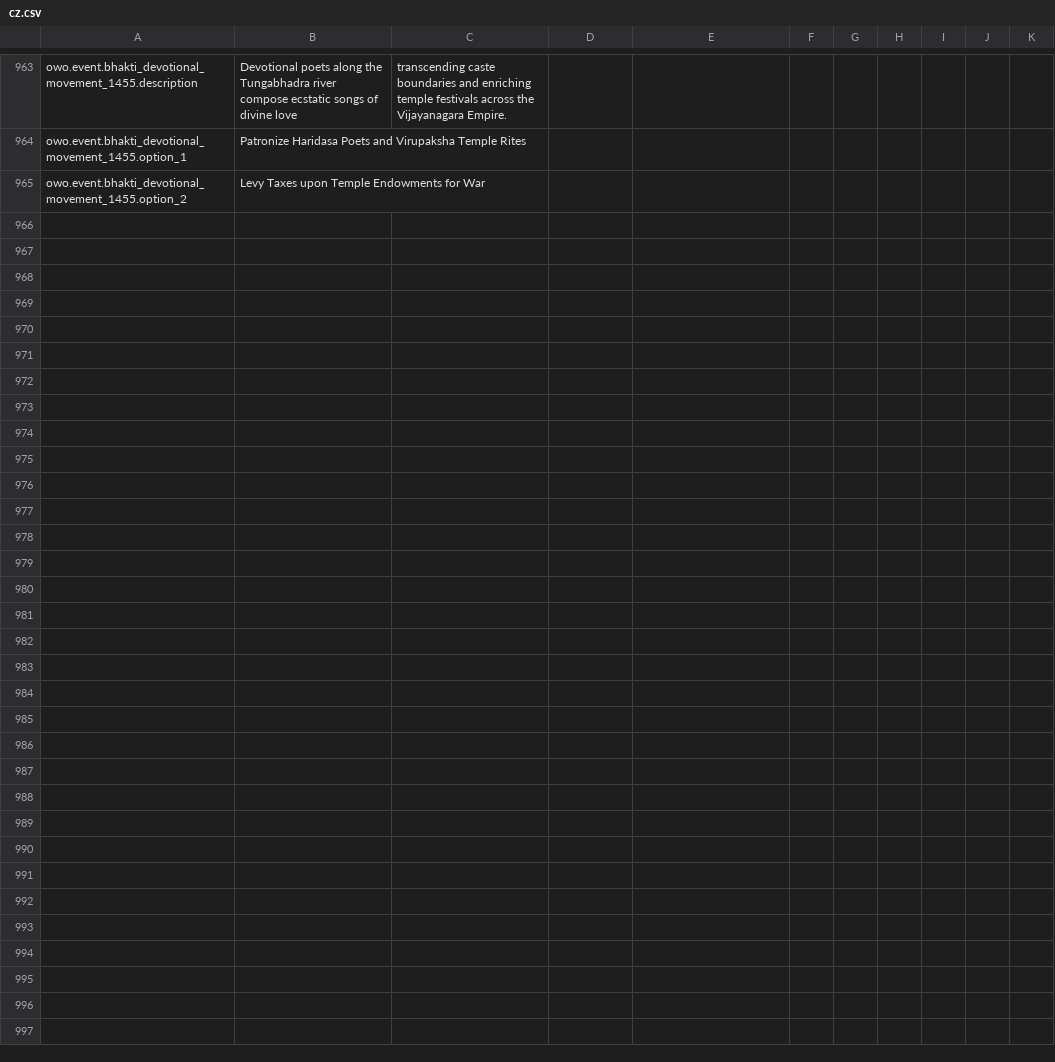
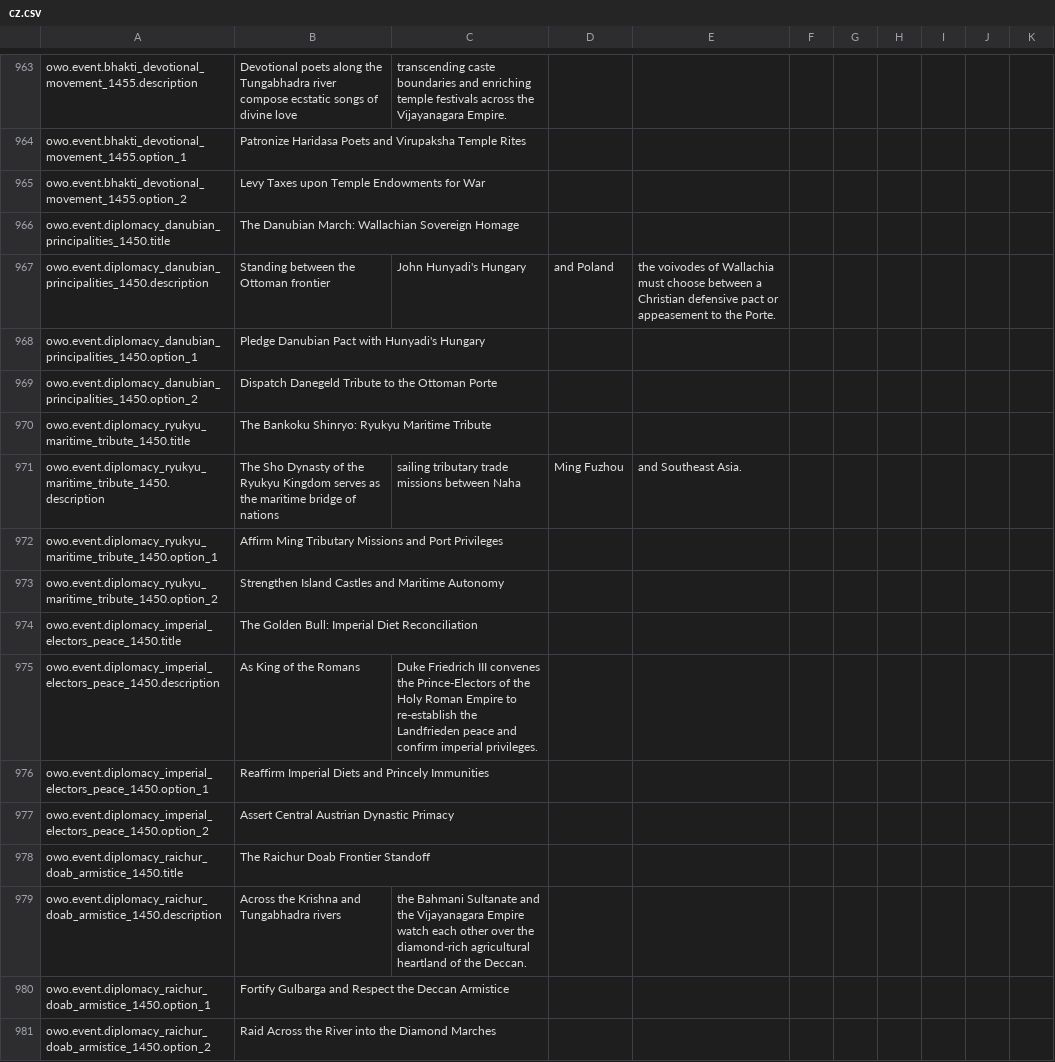
Before and after one commit to Dorlion-Interactive/Global-Protocol-Old-World-Order-Mod, a CSV file: Content/localization/cz.csv, drawn as a sheet; only a part is shown, gaps mark what is left out.

```diff
--- a/Content/localization/cz.csv
+++ b/Content/localization/cz.csv
@@ -965 +965,17 @@ owo.event.bhakti_devotional_movement_1455.option_1,Patronize Haridasa Poets and
 owo.event.bhakti_devotional_movement_1455.option_2,Levy Taxes upon Temple Endowments for War
+owo.event.diplomacy_danubian_principalities_1450.title,The Danubian March: Wallachian Sovereign Homage
+owo.event.diplomacy_danubian_principalities_1450.description,Standing between the Ottoman frontier, John Hunyadi's Hungary, and Poland, the voivodes of Wallachia must choose between a Christian defensive pact or appeasement to the Porte.
+owo.event.diplomacy_danubian_principalities_1450.option_1,Pledge Danubian Pact with Hunyadi's Hungary
+owo.event.diplomacy_danubian_principalities_1450.option_2,Dispatch Danegeld Tribute to the Ottoman Porte
+owo.event.diplomacy_ryukyu_maritime_tribute_1450.title,The Bankoku Shinryo: Ryukyu Maritime Tribute
+owo.event.diplomacy_ryukyu_maritime_tribute_1450.description,The Sho Dynasty of the Ryukyu Kingdom serves as the maritime bridge of nations, sailing tributary trade missions between Naha, Ming Fuzhou, and Southeast Asia.
+owo.event.diplomacy_ryukyu_maritime_tribute_1450.option_1,Affirm Ming Tributary Missions and Port Privileges
+owo.event.diplomacy_ryukyu_maritime_tribute_1450.option_2,Strengthen Island Castles and Maritime Autonomy
+owo.event.diplomacy_imperial_electors_peace_1450.title,The Golden Bull: Imperial Diet Reconciliation
+owo.event.diplomacy_imperial_electors_peace_1450.description,As King of the Romans, Duke Friedrich III convenes the Prince-Electors of the Holy Roman Empire to re-establish the Landfrieden peace and confirm imperial privileges.
+owo.event.diplomacy_imperial_electors_peace_1450.option_1,Reaffirm Imperial Diets and Princely Immunities
+owo.event.diplomacy_imperial_electors_peace_1450.option_2,Assert Central Austrian Dynastic Primacy
+owo.event.diplomacy_raichur_doab_armistice_1450.title,The Raichur Doab Frontier Standoff
+owo.event.diplomacy_raichur_doab_armistice_1450.description,Across the Krishna and Tungabhadra rivers, the Bahmani Sultanate and the Vijayanagara Empire watch each other over the diamond-rich agricultural heartland of the Deccan.
+owo.event.diplomacy_raichur_doab_armistice_1450.option_1,Fortify Gulbarga and Respect the Deccan Armistice
+owo.event.diplomacy_raichur_doab_armistice_1450.option_2,Raid Across the River into the Diamond Marches
```
Also changed, not shown: Content/localization/de.csv, Content/localization/en.csv, 11 other files.
